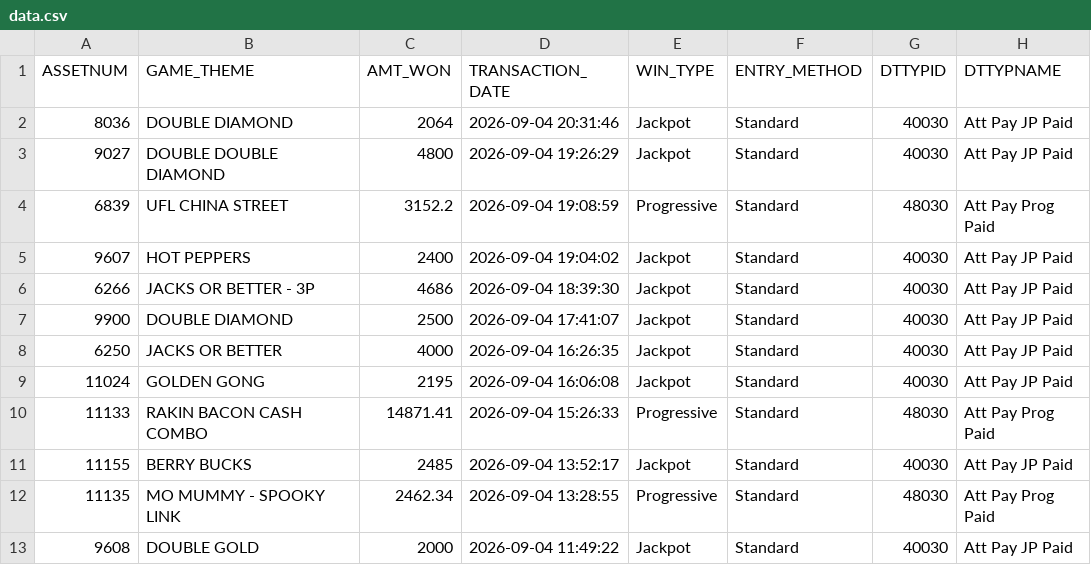
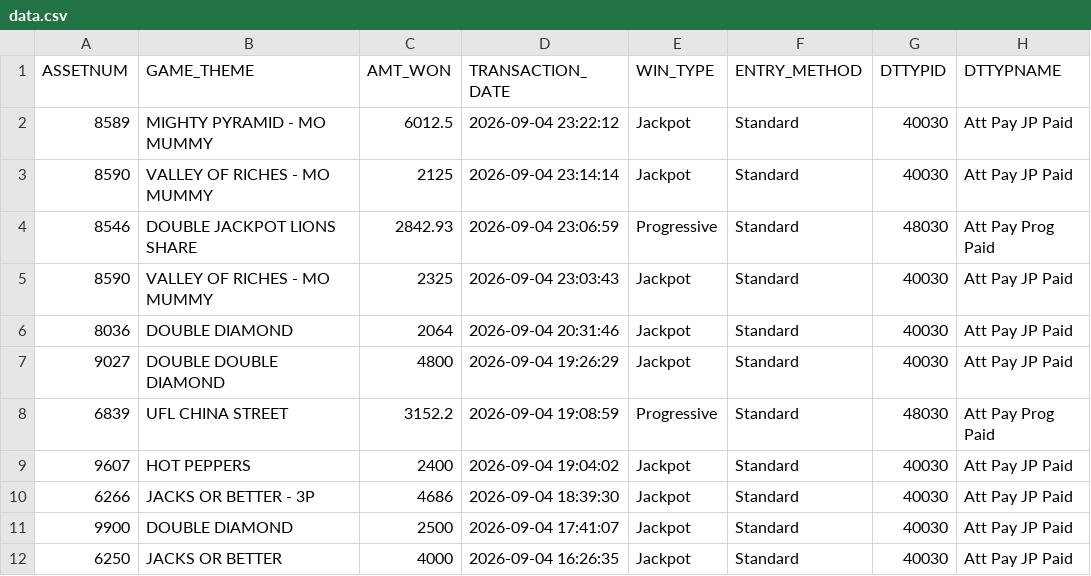
Before and after one commit to Winnercircle1/jackpot-board, a CSV file: data.csv, drawn as a sheet; only a part is shown; the shorter side is filled out with more unchanged rows.

Commit message:
Update jackpot data 2026-09-05T04:51:55.471Z

```diff
--- a/data.csv
+++ b/data.csv
@@ -1,2 +1,6 @@
 ASSETNUM,GAME_THEME,AMT_WON,TRANSACTION_DATE,WIN_TYPE,ENTRY_METHOD,DTTYPID,DTTYPNAME
+8589,MIGHTY PYRAMID - MO MUMMY,6012.5,2026-09-04 23:22:12,Jackpot,Standard,40030,Att Pay JP Paid
+8590,VALLEY OF RICHES - MO MUMMY,2125,2026-09-04 23:14:14,Jackpot,Standard,40030,Att Pay JP Paid
+8546,DOUBLE JACKPOT LIONS SHARE,2842.93,2026-09-04 23:06:59,Progressive,Standard,48030,Att Pay Prog Paid
+8590,VALLEY OF RICHES - MO MUMMY,2325,2026-09-04 23:03:43,Jackpot,Standard,40030,Att Pay JP Paid
 8036,DOUBLE DIAMOND,2064,2026-09-04 20:31:46,Jackpot,Standard,40030,Att Pay JP Paid
```
